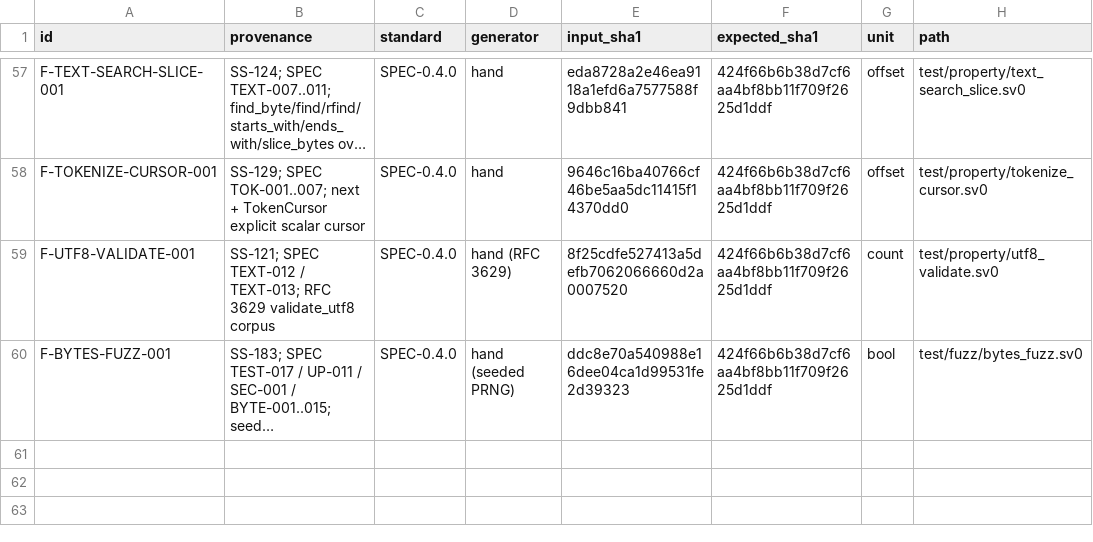
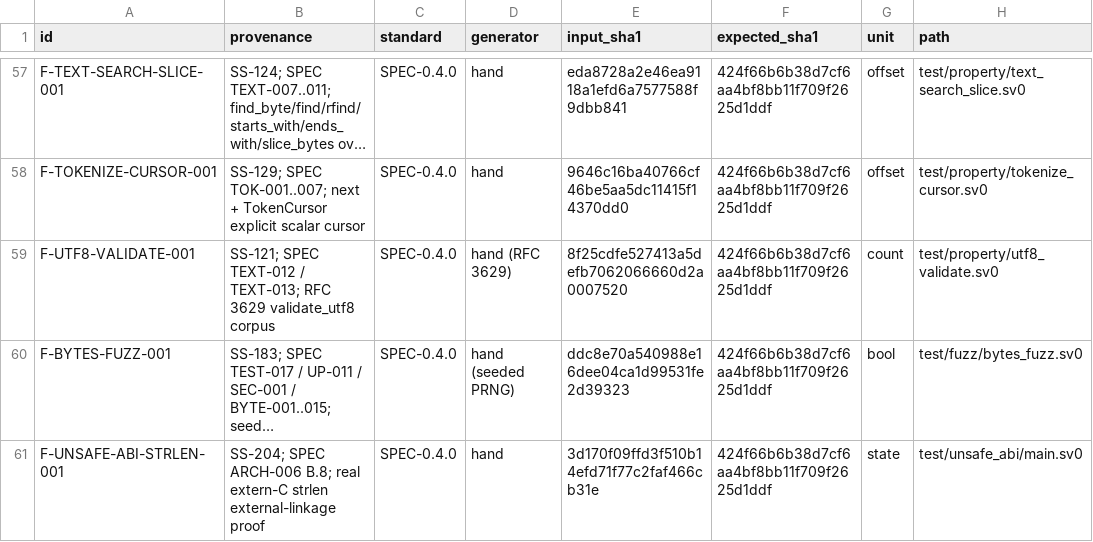
Before and after one commit to sv0-toolchain/sv0-strings, a TSV file: tools/catalogs/fixtures.tsv, drawn as a sheet; only a part is shown, gaps mark what is left out; long unchanged cells end in …; the diff names each change by its address in the sheet, - before the commit and + after, or states it on an @@ line.

Commit message:
SS-204: feature-gate finalized + external-linkage test corpus (ARCH-006)
New scripts/unsafe_abi_gate (its own CI step, needs the toolchain):
feature-off symbol absence (a default project build never stages
strings_unsafe_abi.sv0 and its emitted C never mentions the module or an
unmangled strlen(...) prototype) and feature-on external linkage
(test/unsafe_abi/main.sv0, with SV0_STRINGS_INCLUDE_UNSAFE_ABI=1, actually
compiled + linked + run against real libc, exit 42).

strings_unsafe_abi::abi_version() is the "separately versioned" contract
ARCH-006 also names, independent of the package's own SPEC release
ladder. Full writeup in docs/unsafe-abi-feature-gate.md.

One real limitation found grounding the linkage test, documented not
fixed (docs/BUGS.md #7): [byte; N] array literals have no real
backing-storage address in today's sv0c -- &buf[0] addresses a
materialized temporary, not the array's own storage. The fixture uses a
single well-defined scalar byte instead; still a full, non-UB linkage
proof, just not yet a multi-byte one.

scripts/test's --dir sweep now excludes test/unsafe_abi/ (feature-gated,
can't compile under the default staging); check_serialized_comparison.py
excludes it from the expected fixture count the same way it already
excludes test/compile_fail/. tests.tsv/fixtures.tsv gain rows for both
new fixtures; ARCH-006 and DOC-005 requirements flip todo->done (real
test-row coverage now exists). SEC-013 deliberately left todo -- no
dedicated coverage catalog yet, an honest gap, not overclaimed.

scripts/check, scripts/test --backend=both --dir=test (59/59),
scripts/sanitize, scripts/consumer_rehearsal, scripts/path_order_corpus,
and scripts/serialized_comparison all re-verified green.

```diff
--- a/tools/catalogs/fixtures.tsv
+++ b/tools/catalogs/fixtures.tsv
+row 61: F-UNSAFE-ABI-STRLEN-001 | SS-204; SPEC ARCH-006 B.8; real extern-C strlen external-linkage proof | SPEC-0.4.0 | hand | 3d170f09ffd3f510b14efd71f77c2faf466cb31e | 424f66b6b38d7cf6aa4bf8bb11f709f2625d1ddf | state | test/unsafe_abi/main.sv0
```
Also changed, not shown: tools/catalogs/release_manifest.tsv, tools/catalogs/requirements.tsv, 10 other files.
